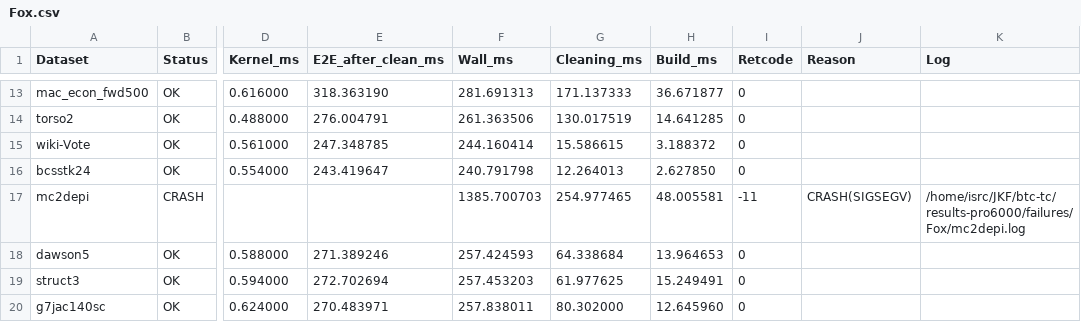
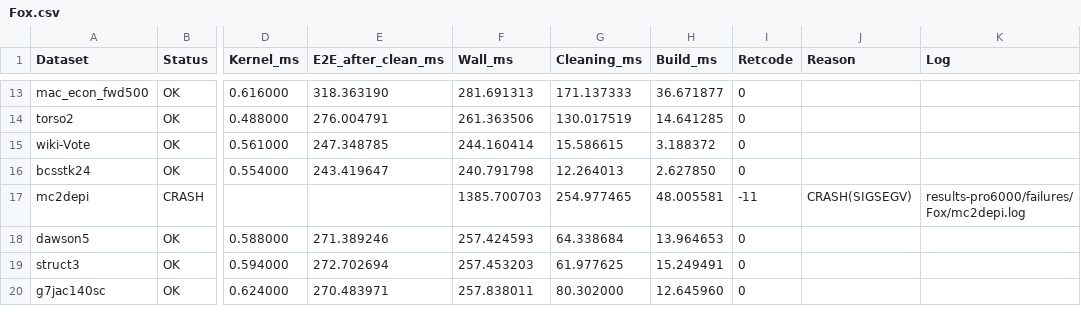
Before and after one commit to fanna1234/btc-tc-artifact, a CSV file: results/pro6000/csv/Fox.csv, drawn as a sheet; only a part is shown, gaps mark what is left out; the diff names each change by its address in the sheet, - before the commit and + after, or states it on an @@ line.

```diff
--- a/results/pro6000/csv/Fox.csv
+++ b/results/pro6000/csv/Fox.csv
-K17 (Log): /home/isrc/JKF/btc-tc/results-pro6000/failures/Fox/mc2depi.log
+K17 (Log): results-pro6000/failures/Fox/mc2depi.log
```
Also changed, not shown: results/a800/csv/Fox.csv, results/a800/csv/Green.csv, 4 other files.
